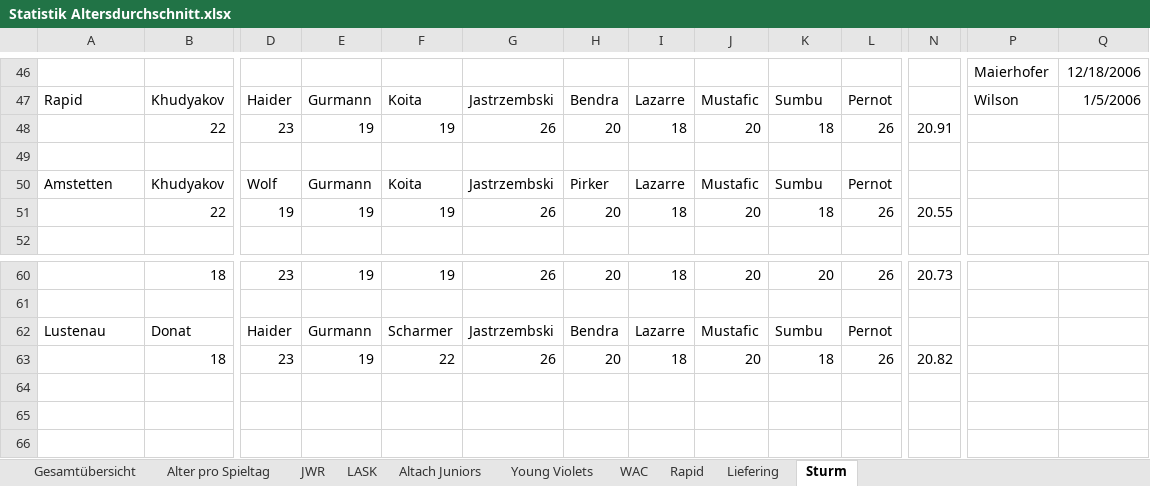
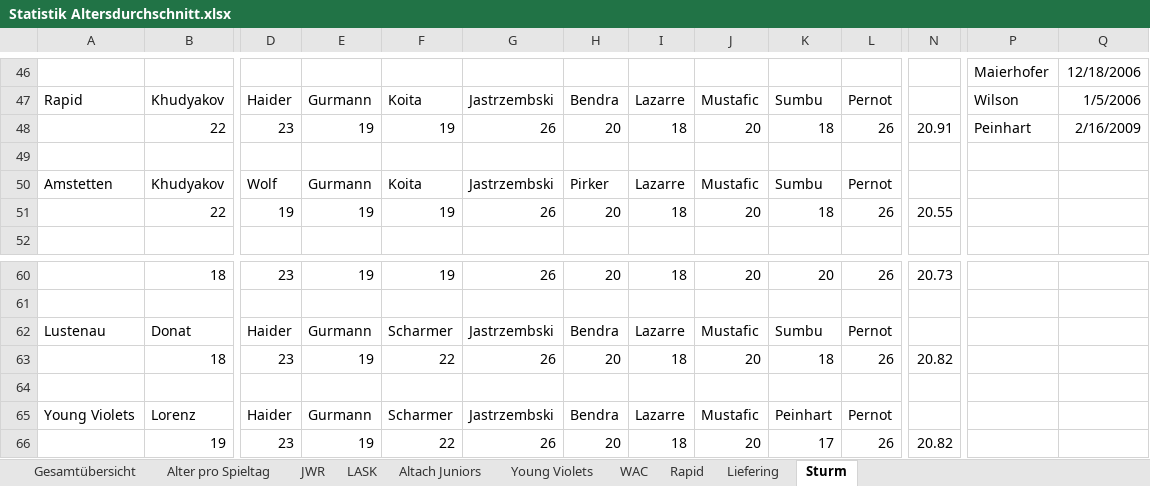
Before and after one commit to mariodemmelbauer/jwr-altersstatistik-dashboard, an Excel workbook: Statistik Altersdurchschnitt.xlsx, sheet Sturm, drawn as a sheet; only a part is shown, gaps mark what is left out; values as stored, in another font and other column widths than the file's, no borders; charts and pictures not drawn; rows hold the shown columns only; the diff names each change by its address in the sheet, - before the commit and + after, or states it on an @@ line.

```diff
--- a/Statistik Altersdurchschnitt.xlsx (sheet Sturm)
+++ b/Statistik Altersdurchschnitt.xlsx (sheet Sturm)
-P48: (empty)
+P48: Peinhart
-Q48: (empty)
+Q48: 2/16/2009
+row 64: (empty)
+row 65: Young Violets | Lorenz | Haider | Gurmann | Scharmer | Jastrzembski | Bendra | Lazarre | Mustafic | Peinhart | Pernot
+row 66:  | 19 | 23 | 19 | 22 | 26 | 20 | 18 | 20 | 17 | 26 | 20.82
```
Also changed, not shown: sheet WAC, sheet LASK, sheet JWR, sheet Alter pro Spieltag, sheet Altach Juniors, sheet Rapid, 3 more sheets, formulas that keep their value, charts or pictures, 1 other file.
